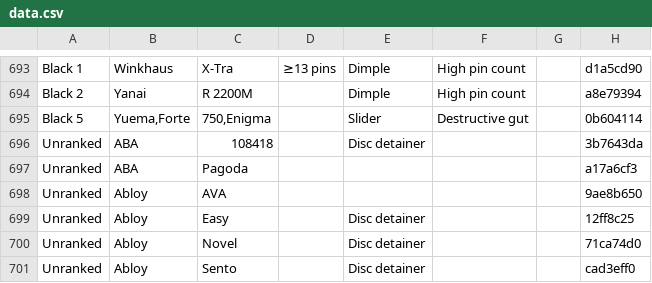
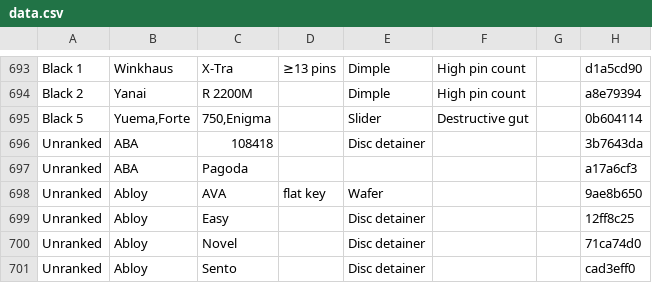
Before and after one commit to Lockpickers-United/lpu-belt-explorer, a CSV file: data.csv, drawn as a sheet; only a part is shown, gaps mark what is left out.

```diff
--- a/data.csv
+++ b/data.csv
@@ -697,3 +697,3 @@ Unranked,ABA,108418,,"Disc detainer",,,3b7643da
 Unranked,ABA,Pagoda,,,,,a17a6cf3
-Unranked,Abloy,AVA,,,,,9ae8b650
+Unranked,Abloy,AVA,"flat key",Wafer,,,9ae8b650
 Unranked,Abloy,Easy,,"Disc detainer",,,12ff8c25
```
Also changed, not shown: media.csv, 6 other files.
